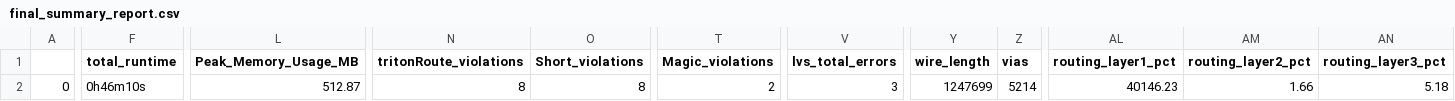
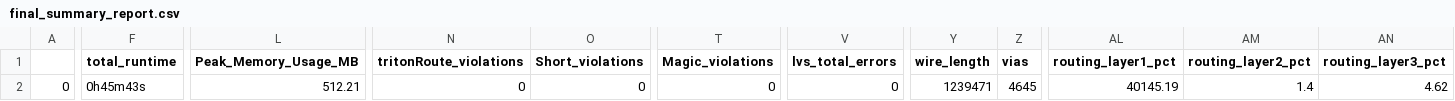
Before and after one commit to Univisiontechnocon-com/yifive_a1, a CSV file: signoff/user_project_wrapper/final_summary_report.csv, drawn as a sheet; only a part is shown, gaps mark what is left out; the diff covers the shown part only; the diff names each change by its address in the sheet, - before the commit and + after, or states it on an @@ line.

```diff
--- a/signoff/user_project_wrapper/final_summary_report.csv
+++ b/signoff/user_project_wrapper/final_summary_report.csv
-F2 (total_runtime): 0h46m10s
+F2 (total_runtime): 0h45m43s
-L2 (Peak_Memory_Usage_MB): 512.87
+L2 (Peak_Memory_Usage_MB): 512.21
-N2 (tritonRoute_violations): 8
+N2 (tritonRoute_violations): 0
-O2 (Short_violations): 8
+O2 (Short_violations): 0
-T2 (Magic_violations): 2
+T2 (Magic_violations): 0
-V2 (lvs_total_errors): 3
+V2 (lvs_total_errors): 0
-Y2 (wire_length): 1247699
+Y2 (wire_length): 1239471
-Z2 (vias): 5214
+Z2 (vias): 4645
-AL2 (routing_layer1_pct): 40146.23
+AL2 (routing_layer1_pct): 40145.19
-AM2 (routing_layer2_pct): 1.66
+AM2 (routing_layer2_pct): 1.4
-AN2 (routing_layer3_pct): 5.18
+AN2 (routing_layer3_pct): 4.62
```
Also changed, not shown: 2 edited cells elsewhere in this file, signoff/sdram/final_summary_report.csv, signoff/uart_i2cm_usb/final_summary_report.csv, 39 other files.
